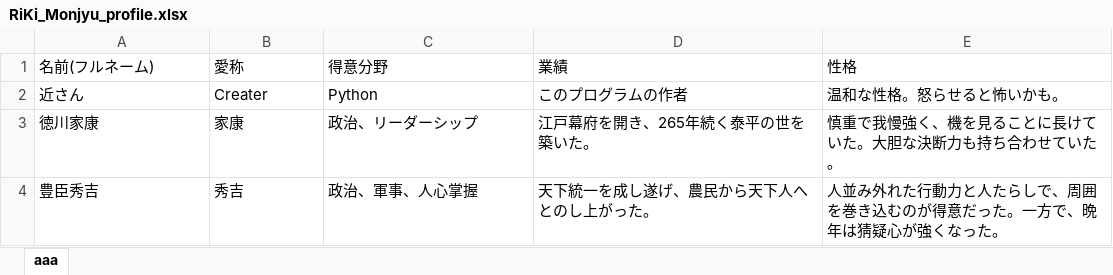
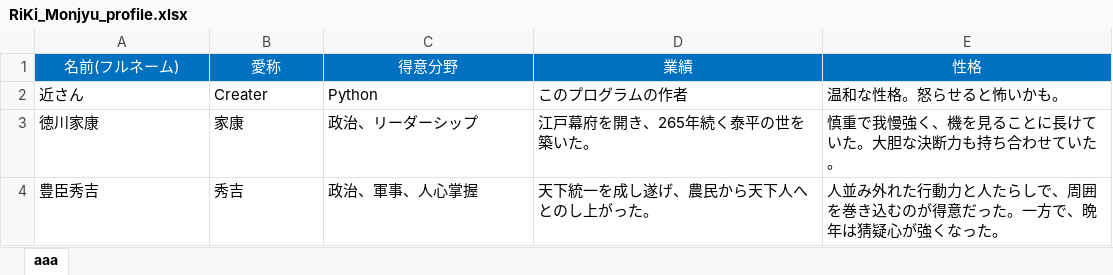
Before and after one commit to ClipnGPT/Monjyu2025, an Excel workbook: _config/RiKi_Monjyu_profile.xlsx, sheet aaa, drawn as a sheet; only a part is shown; values as stored, in another font and other column widths than the file's, no borders; the diff names each change by its address in the sheet, - before the commit and + after, or states it on an @@ line.

```diff
--- a/_config/RiKi_Monjyu_profile.xlsx (sheet aaa)
+++ b/_config/RiKi_Monjyu_profile.xlsx (sheet aaa)
@@ A1:E1 fill: none → #0070C0, text colour: black → #FFFFFF, alignment: left → center @@
```
Also changed, not shown: 45 other files.
